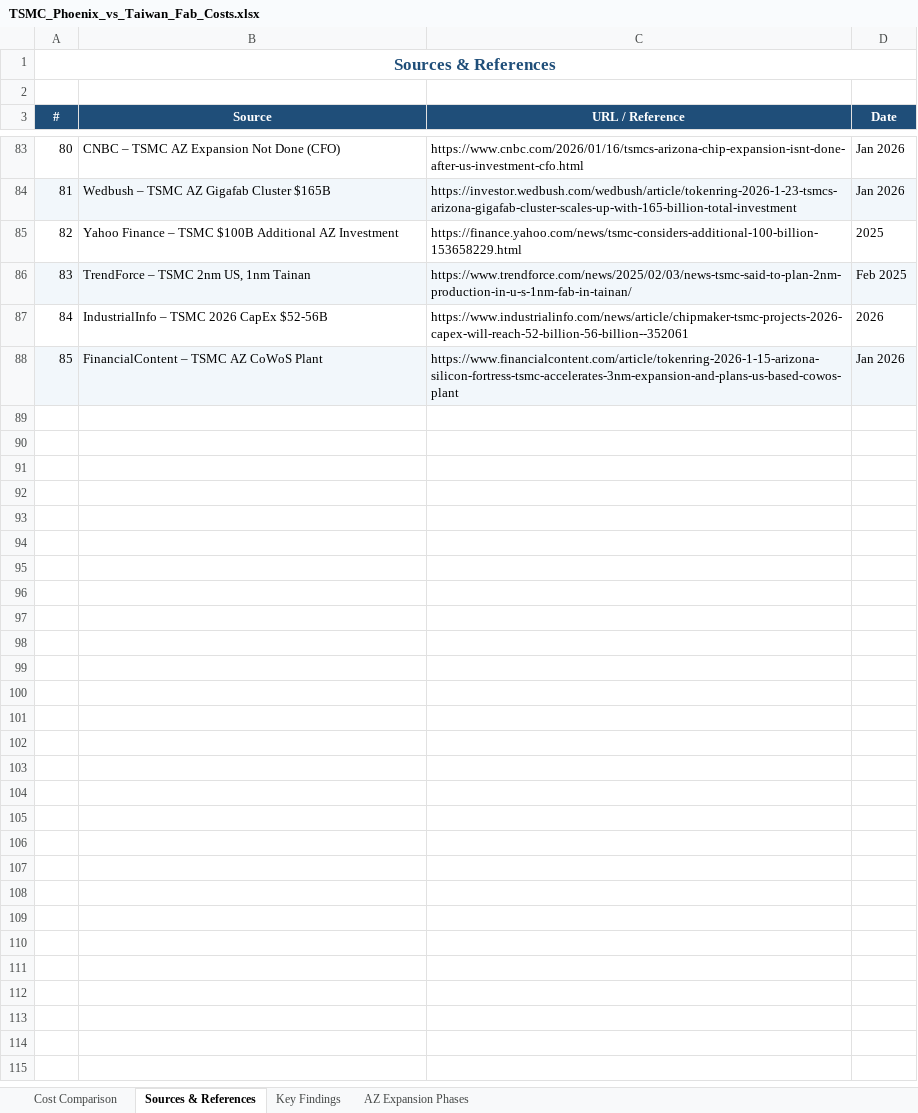
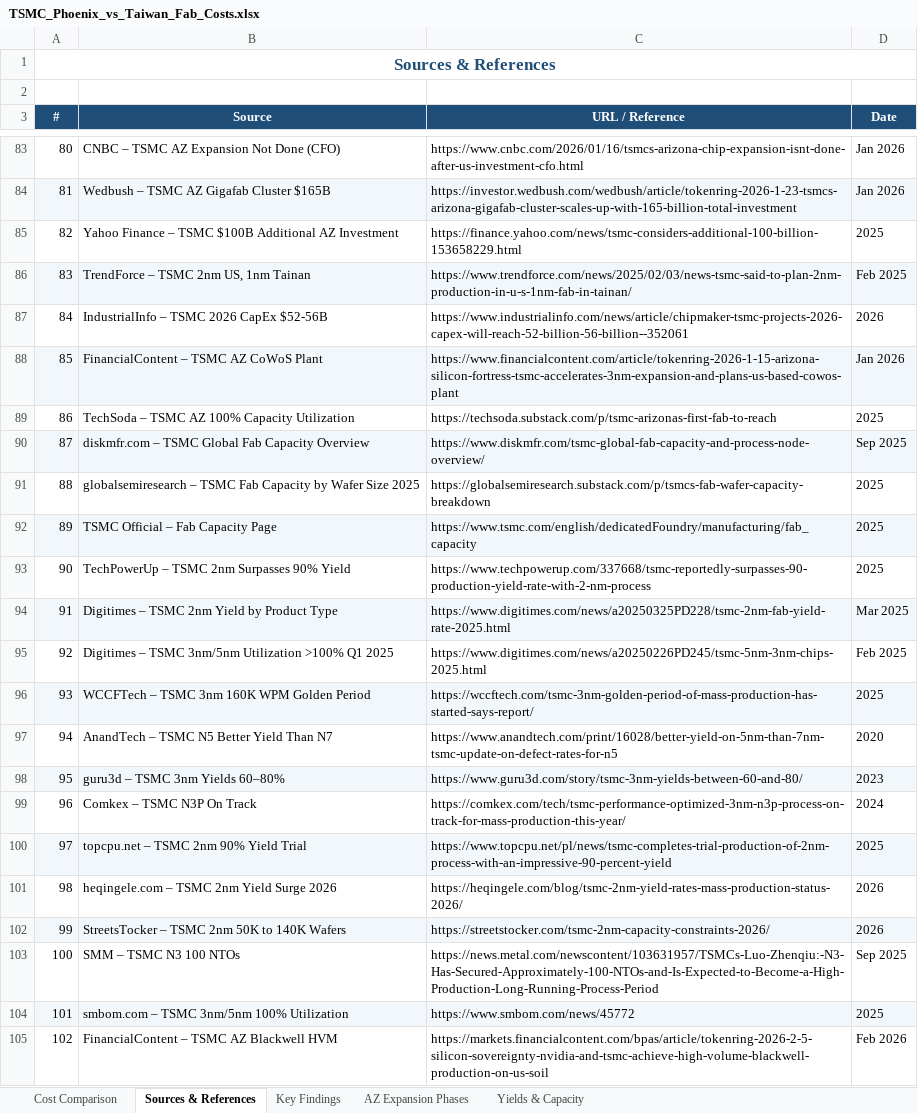
Before and after one commit to ms4674/Equity-research, an Excel workbook: TSMC_Phoenix_vs_Taiwan_Fab_Costs.xlsx, sheet Sources & References, drawn as a sheet; only a part is shown, gaps mark what is left out; values as stored, in another font and other column widths than the file's, no borders; the diff names each change by its address in the sheet, - before the commit and + after, or states it on an @@ line.

```diff
--- a/TSMC_Phoenix_vs_Taiwan_Fab_Costs.xlsx (sheet Sources & References)
+++ b/TSMC_Phoenix_vs_Taiwan_Fab_Costs.xlsx (sheet Sources & References)
+sheet tab: Yields & Capacity
+row 89: 86 | TechSoda – TSMC AZ 100% Capacity Utilization | https://techsoda.substack.com/p/tsmc-arizonas-first-fab-to-reach | 2025
+row 90: 87 | diskmfr.com – TSMC Global Fab Capacity Overview | https://www.diskmfr.com/tsmc-global-fab-capacity-and-process-node-overview/ | Sep 2025
+row 91: 88 | globalsemiresearch – TSMC Fab Capacity by Wafer Size 2025 | https://globalsemiresearch.substack.com/p/tsmcs-fab-wafer-capacity-breakdown | 2025
+row 92: 89 | TSMC Official – Fab Capacity Page | https://www.tsmc.com/english/dedicatedFoundry/manufacturing/fab_capacity | 2025
+row 93: 90 | TechPowerUp – TSMC 2nm Surpasses 90% Yield | https://www.techpowerup.com/337668/tsmc-reportedly-surpasses-90-production-yield-rate-with-2-nm-process | 2025
+row 94: 91 | Digitimes – TSMC 2nm Yield by Product Type | https://www.digitimes.com/news/a20250325PD228/tsmc-2nm-fab-yield-rate-2025.html | Mar 2025
+row 95: 92 | Digitimes – TSMC 3nm/5nm Utilization >100% Q1 2025 | https://www.digitimes.com/news/a20250226PD245/tsmc-5nm-3nm-chips-2025.html | Feb 2025
+row 96: 93 | WCCFTech – TSMC 3nm 160K WPM Golden Period | https://wccftech.com/tsmc-3nm-golden-period-of-mass-production-has-started-says-report/ | 2025
+row 97: 94 | AnandTech – TSMC N5 Better Yield Than N7 | https://www.anandtech.com/print/16028/better-yield-on-5nm-than-7nm-tsmc-update-on-defect-rates-for-n5 | 2020
+row 98: 95 | guru3d – TSMC 3nm Yields 60–80% | https://www.guru3d.com/story/tsmc-3nm-yields-between-60-and-80/ | 2023
+row 99: 96 | Comkex – TSMC N3P On Track | https://comkex.com/tech/tsmc-performance-optimized-3nm-n3p-process-on-track-for-mass-production-this-year/ | 2024
+row 100: 97 | topcpu.net – TSMC 2nm 90% Yield Trial | https://www.topcpu.net/pl/news/tsmc-completes-trial-production-of-2nm-process-with-an-impressive-90-percent-yield | 2025
+row 101: 98 | heqingele.com – TSMC 2nm Yield Surge 2026 | https://heqingele.com/blog/tsmc-2nm-yield-rates-mass-production-status-2026/ | 2026
+row 102: 99 | StreetsTocker – TSMC 2nm 50K to 140K Wafers | https://streetstocker.com/tsmc-2nm-capacity-constraints-2026/ | 2026
+row 103: 100 | SMM – TSMC N3 100 NTOs | https://news.metal.com/newscontent/103631957/TSMCs-Luo-Zhenqiu:-N3-Has-Secured-Approximately-100-NTOs-and-Is-Expected-to-Become-a-High-Production-Long-Running-Process-Period | Sep 2025
+row 104: 101 | smbom.com – TSMC 3nm/5nm 100% Utilization | https://www.smbom.com/news/45772 | 2025
+row 105: 102 | FinancialContent – TSMC AZ Blackwell HVM | https://markets.financialcontent.com/bpas/article/tokenring-2026-2-5-silicon-sovereignty-nvidia-and-tsmc-achieve-high-volume-blackwell-production-on-us-soil | Feb 2026
```
Also changed, not shown: 2 other files.
